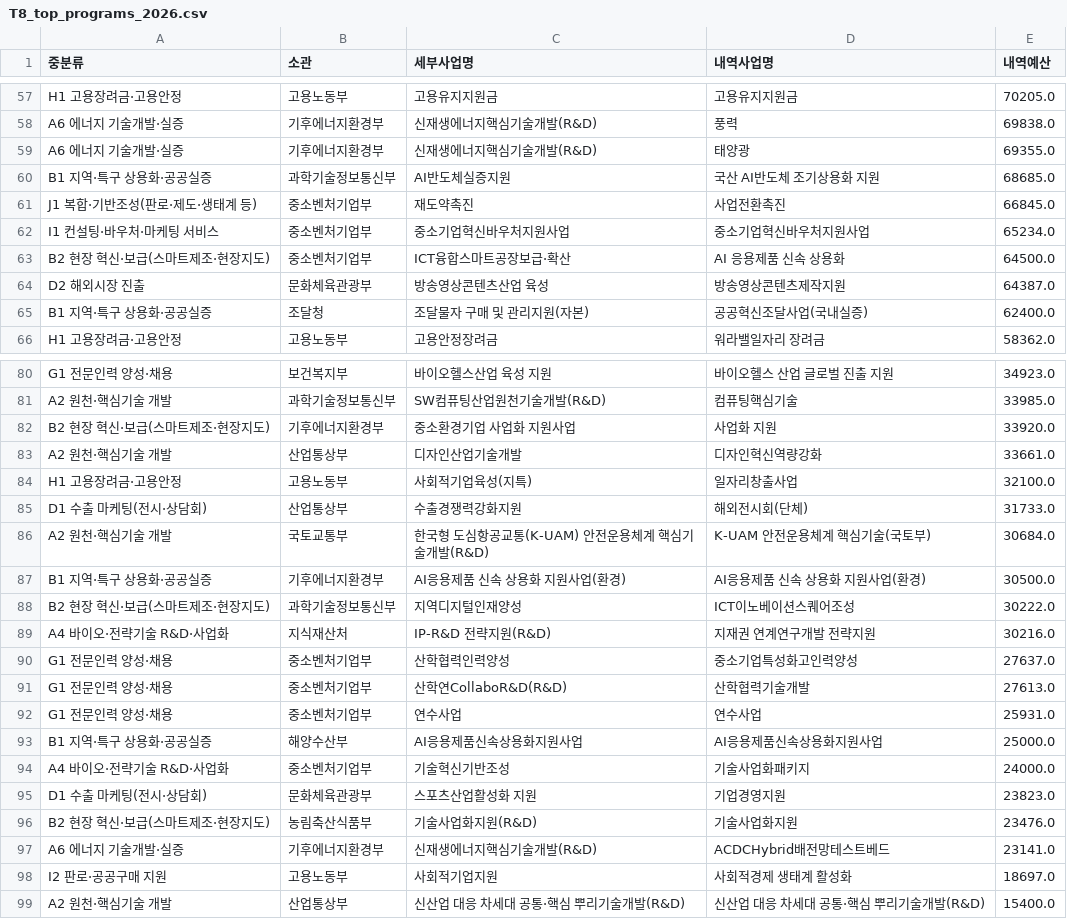
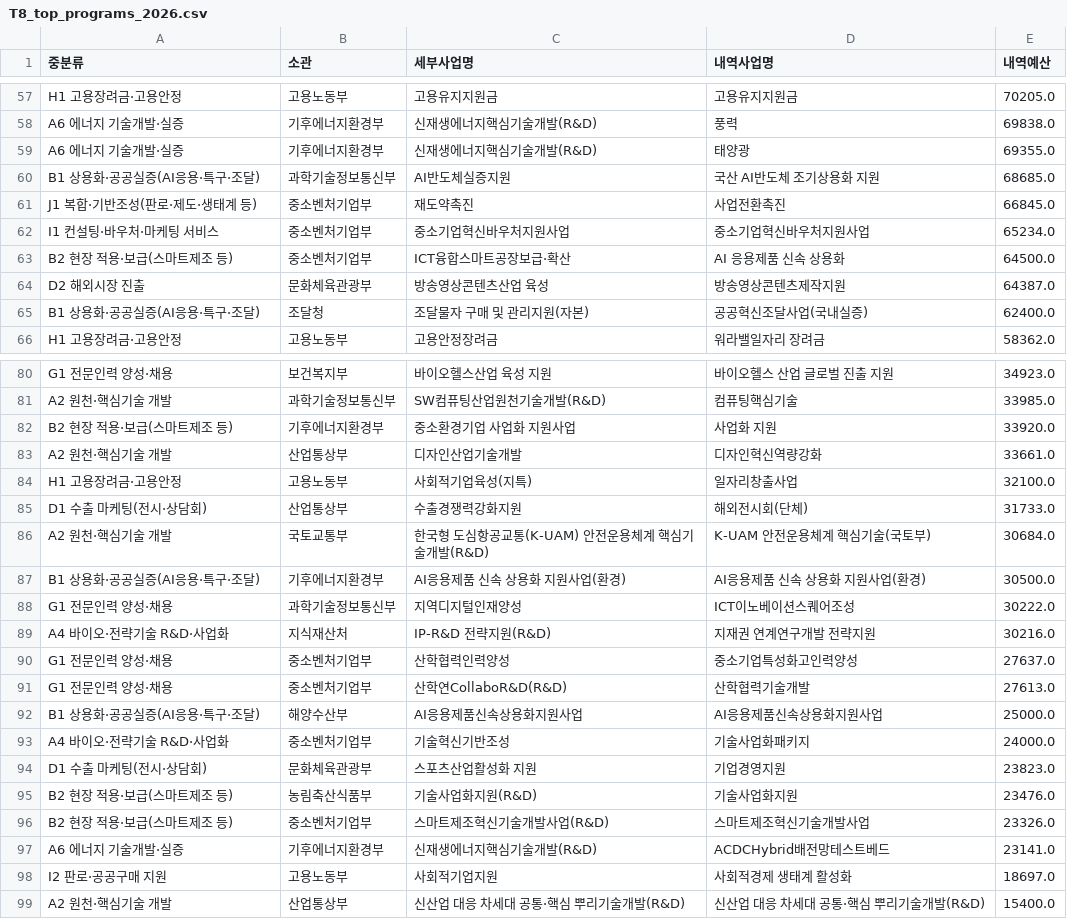
Before and after one commit to kosievalteam/kosi_evalteam, a CSV file: analysis/output/T8_top_programs_2026.csv, drawn as a sheet; only a part is shown, gaps mark what is left out; the diff covers the shown part only.

```diff
--- a/analysis/output/T8_top_programs_2026.csv
+++ b/analysis/output/T8_top_programs_2026.csv
@@ -59,8 +59,8 @@ A6 에너지 기술개발·실증,기후에너지환경부,신재생에너지핵
 A6 에너지 기술개발·실증,기후에너지환경부,신재생에너지핵심기술개발(R&D),태양광,69355.0
-B1 지역·특구 상용화·공공실증,과학기술정보통신부,AI반도체실증지원,국산 AI반도체 조기상용화 지원,68685.0
+B1 상용화·공공실증(AI응용·특구·조달),과학기술정보통신부,AI반도체실증지원,국산 AI반도체 조기상용화 지원,68685.0
 J1 복합·기반조성(판로·제도·생태계 등),중소벤처기업부,재도약촉진,사업전환촉진,66845.0
 I1 컨설팅·바우처·마케팅 서비스,중소벤처기업부,중소기업혁신바우처지원사업,중소기업혁신바우처지원사업,65234.0
-B2 현장 혁신·보급(스마트제조·현장지도),중소벤처기업부,ICT융합스마트공장보급·확산,AI 응용제품 신속 상용화,64500.0
+B2 현장 적용·보급(스마트제조 등),중소벤처기업부,ICT융합스마트공장보급·확산,AI 응용제품 신속 상용화,64500.0
 D2 해외시장 진출,문화체육관광부,방송영상콘텐츠산업 육성,방송영상콘텐츠제작지원,64387.0
-B1 지역·특구 상용화·공공실증,조달청,조달물자 구매 및 관리지원(자본),공공혁신조달사업(국내실증),62400.0
+B1 상용화·공공실증(AI응용·특구·조달),조달청,조달물자 구매 및 관리지원(자본),공공혁신조달사업(국내실증),62400.0
 H1 고용장려금·고용안정,고용노동부,고용안정장려금,워라밸일자리 장려금,58362.0
@@ -81,3 +81,3 @@ G1 전문인력 양성·채용,보건복지부,바이오헬스산업 육성 지
 A2 원천·핵심기술 개발,과학기술정보통신부,SW컴퓨팅산업원천기술개발(R&D),컴퓨팅핵심기술,33985.0
-B2 현장 혁신·보급(스마트제조·현장지도),기후에너지환경부,중소환경기업 사업화 지원사업,사업화 지원,33920.0
+B2 현장 적용·보급(스마트제조 등),기후에너지환경부,중소환경기업 사업화 지원사업,사업화 지원,33920.0
 A2 원천·핵심기술 개발,산업통상부,디자인산업기술개발,디자인혁신역량강화,33661.0
@@ -86,4 +86,4 @@ D1 수출 마케팅(전시·상담회),산업통상부,수출경쟁력강화지
 A2 원천·핵심기술 개발,국토교통부,한국형 도심항공교통(K-UAM) 안전운용체계 핵심기술개발(R&D),K-UAM 안전운용체계 핵심기술(국토부),30684.0
-B1 지역·특구 상용화·공공실증,기후에너지환경부,AI응용제품 신속 상용화 지원사업(환경),AI응용제품 신속 상용화 지원사업(환경),30500.0
-B2 현장 혁신·보급(스마트제조·현장지도),과학기술정보통신부,지역디지털인재양성,ICT이노베이션스퀘어조성,30222.0
+B1 상용화·공공실증(AI응용·특구·조달),기후에너지환경부,AI응용제품 신속 상용화 지원사업(환경),AI응용제품 신속 상용화 지원사업(환경),30500.0
+G1 전문인력 양성·채용,과학기술정보통신부,지역디지털인재양성,ICT이노베이션스퀘어조성,30222.0
 A4 바이오·전략기술 R&D·사업화,지식재산처,IP-R&D 전략지원(R&D),지재권 연계연구개발 전략지원,30216.0
@@ -91,7 +91,7 @@ G1 전문인력 양성·채용,중소벤처기업부,산학협력인력양성,
 G1 전문인력 양성·채용,중소벤처기업부,산학연CollaboR&D(R&D),산학협력기술개발,27613.0
-G1 전문인력 양성·채용,중소벤처기업부,연수사업,연수사업,25931.0
-B1 지역·특구 상용화·공공실증,해양수산부,AI응용제품신속상용화지원사업,AI응용제품신속상용화지원사업,25000.0
+B1 상용화·공공실증(AI응용·특구·조달),해양수산부,AI응용제품신속상용화지원사업,AI응용제품신속상용화지원사업,25000.0
 A4 바이오·전략기술 R&D·사업화,중소벤처기업부,기술혁신기반조성,기술사업화패키지,24000.0
 D1 수출 마케팅(전시·상담회),문화체육관광부,스포츠산업활성화 지원,기업경영지원,23823.0
-B2 현장 혁신·보급(스마트제조·현장지도),농림축산식품부,기술사업화지원(R&D),기술사업화지원,23476.0
+B2 현장 적용·보급(스마트제조 등),농림축산식품부,기술사업화지원(R&D),기술사업화지원,23476.0
+B2 현장 적용·보급(스마트제조 등),중소벤처기업부,스마트제조혁신기술개발사업(R&D),스마트제조혁신기술개발사업,23326.0
 A6 에너지 기술개발·실증,기후에너지환경부,신재생에너지핵심기술개발(R&D),ACDCHybrid배전망테스트베드,23141.0
```
Also changed, not shown: 2 edited cells elsewhere in this file, analysis/output/T1_major_by_year.csv, analysis/output/T2_mid_by_year.csv, 12 other files.
